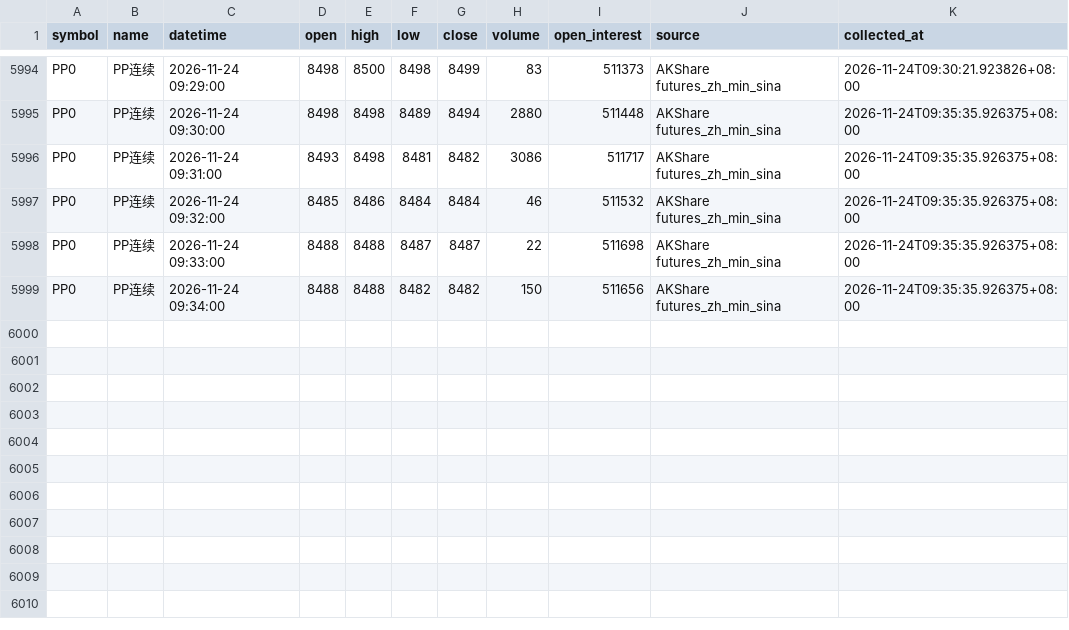
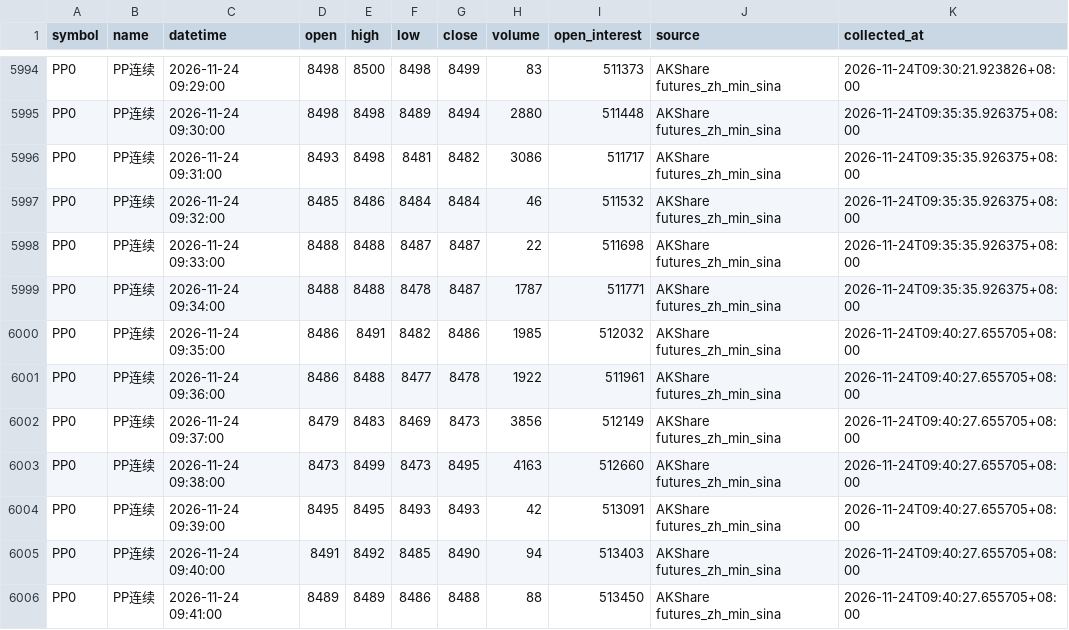
Before and after one commit to luckyjohnlucky/akshare-futures-data, a CSV file: output/PP0_minute_bars.csv, drawn as a sheet; only a part is shown, gaps mark what is left out.

```diff
--- a/output/PP0_minute_bars.csv
+++ b/output/PP0_minute_bars.csv
@@ -5998,2 +5998,9 @@ PP0,PP连续,2026-11-24 09:32:00,8485,8486,8484,8484,46,511532,AKShare futures_z
 PP0,PP连续,2026-11-24 09:33:00,8488,8488,8487,8487,22,511698,AKShare futures_zh_min_sina,2026-11-24T09:35:35.926375+08:00
-PP0,PP连续,2026-11-24 09:34:00,8488,8488,8482,8482,150,511656,AKShare futures_zh_min_sina,2026-11-24T09:35:35.926375+08:00
+PP0,PP连续,2026-11-24 09:34:00,8488,8488,8478,8487,1787,511771,AKShare futures_zh_min_sina,2026-11-24T09:35:35.926375+08:00
+PP0,PP连续,2026-11-24 09:35:00,8486,8491,8482,8486,1985,512032,AKShare futures_zh_min_sina,2026-11-24T09:40:27.655705+08:00
+PP0,PP连续,2026-11-24 09:36:00,8486,8488,8477,8478,1922,511961,AKShare futures_zh_min_sina,2026-11-24T09:40:27.655705+08:00
+PP0,PP连续,2026-11-24 09:37:00,8479,8483,8469,8473,3856,512149,AKShare futures_zh_min_sina,2026-11-24T09:40:27.655705+08:00
+PP0,PP连续,2026-11-24 09:38:00,8473,8499,8473,8495,4163,512660,AKShare futures_zh_min_sina,2026-11-24T09:40:27.655705+08:00
+PP0,PP连续,2026-11-24 09:39:00,8495,8495,8493,8493,42,513091,AKShare futures_zh_min_sina,2026-11-24T09:40:27.655705+08:00
+PP0,PP连续,2026-11-24 09:40:00,8491,8492,8485,8490,94,513403,AKShare futures_zh_min_sina,2026-11-24T09:40:27.655705+08:00
+PP0,PP连续,2026-11-24 09:41:00,8489,8489,8486,8488,88,513450,AKShare futures_zh_min_sina,2026-11-24T09:40:27.655705+08:00
```
Also changed, not shown: output/HC0_minute_bars.csv, output/L0_minute_bars.csv, 4 other files.
